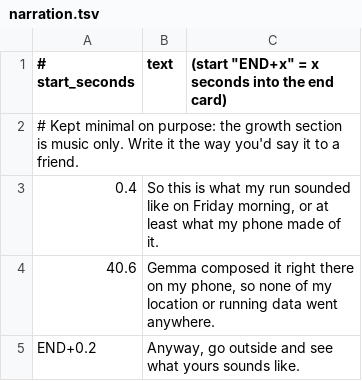
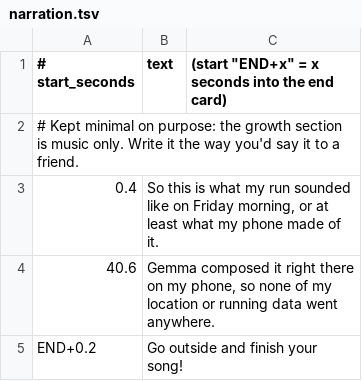
Before and after one commit to ansh-saini/grow-a-song, a TSV file: scripts/narration.tsv, drawn as a sheet.

```diff
--- a/scripts/narration.tsv
+++ b/scripts/narration.tsv
@@ -4,2 +4,2 @@
 40.6	Gemma composed it right there on my phone, so none of my location or running data went anywhere.
-END+0.2	Anyway, go outside and see what yours sounds like.
+END+0.2	Go outside and finish your song!
```
Also changed, not shown: 3 other files.
